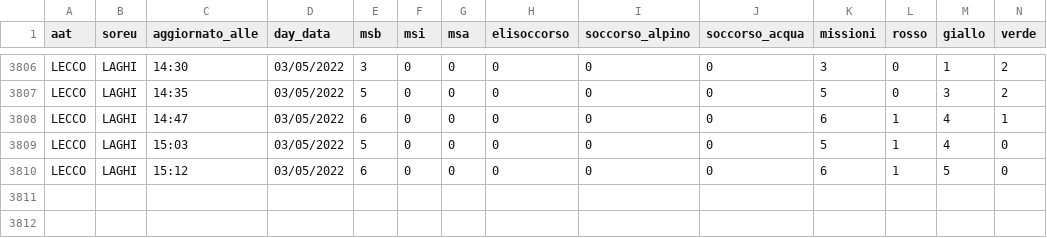
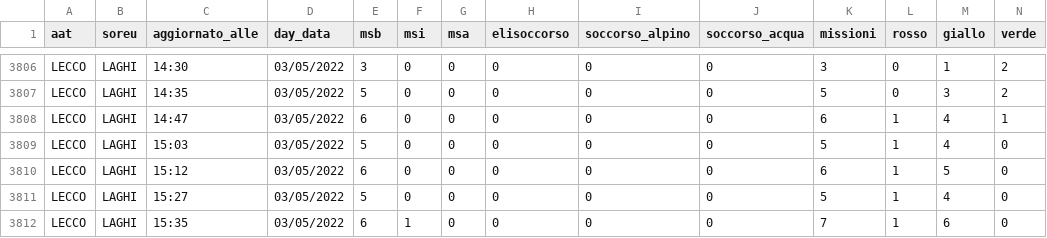
Before and after one commit to r-carissimi/areu-open-data, a CSV file: real-time-data/lecco.csv, drawn as a sheet; only a part is shown, gaps mark what is left out; rows hold the shown columns only; the diff names each change by its address in the sheet, - before the commit and + after, or states it on an @@ line.

```diff
--- a/real-time-data/lecco.csv
+++ b/real-time-data/lecco.csv
+row 3811: LECCO | LAGHI | 15:27 | 03/05/2022 | 5 | 0 | 0 | 0 | 0 | 0 | 5 | 1 | 4 | 0
+row 3812: LECCO | LAGHI | 15:35 | 03/05/2022 | 6 | 1 | 0 | 0 | 0 | 0 | 7 | 1 | 6 | 0
```
Also changed, not shown: real-time-data/bergamo.csv, real-time-data/como.csv, 8 other files.
